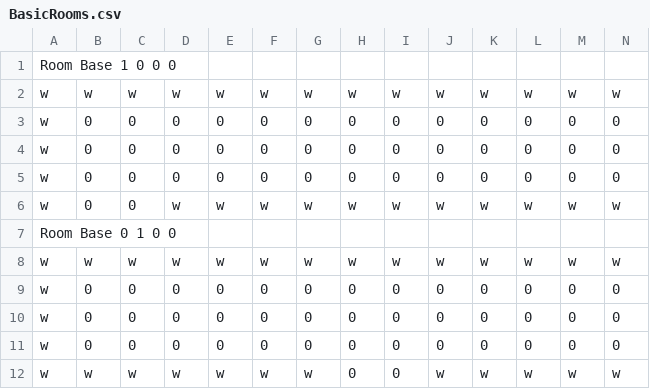
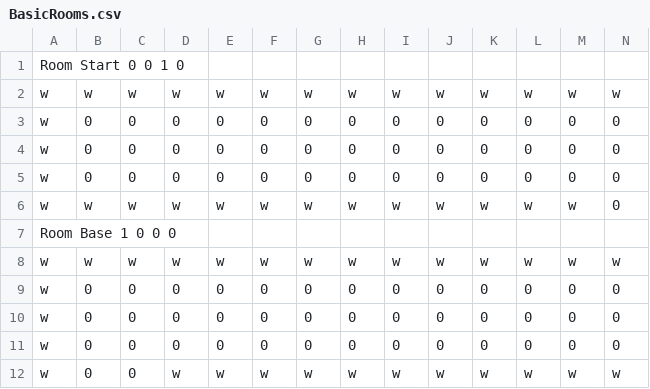
Before and after one commit to HuvaaKoodia/Alakajam4_2018, a CSV file: Assets/StreamingAssets/LevelData/BasicRooms.csv, drawn as a sheet; only a part is shown; the shorter side is filled out with more unchanged rows; rows hold the shown columns only; the diff names each change by its address in the sheet, - before the commit and + after, or states it on an @@ line.

Commit message:
Camera movement + start room

```diff
--- a/Assets/StreamingAssets/LevelData/BasicRooms.csv
+++ b/Assets/StreamingAssets/LevelData/BasicRooms.csv
+row 1: Room Start 0 0 1 0
+row 2: w | w | w | w | w | w | w | w | w | w | w | w | w | w
+row 3: w | 0 | 0 | 0 | 0 | 0 | 0 | 0 | 0 | 0 | 0 | 0 | 0 | 0
+row 4: w | 0 | 0 | 0 | 0 | 0 | 0 | 0 | 0 | 0 | 0 | 0 | 0 | 0
+row 5: w | 0 | 0 | 0 | 0 | 0 | 0 | 0 | 0 | 0 | 0 | 0 | 0 | 0
+row 6: w | w | w | w | w | w | w | w | w | w | w | w | w | 0
```
Also changed, not shown: 11 other files.
